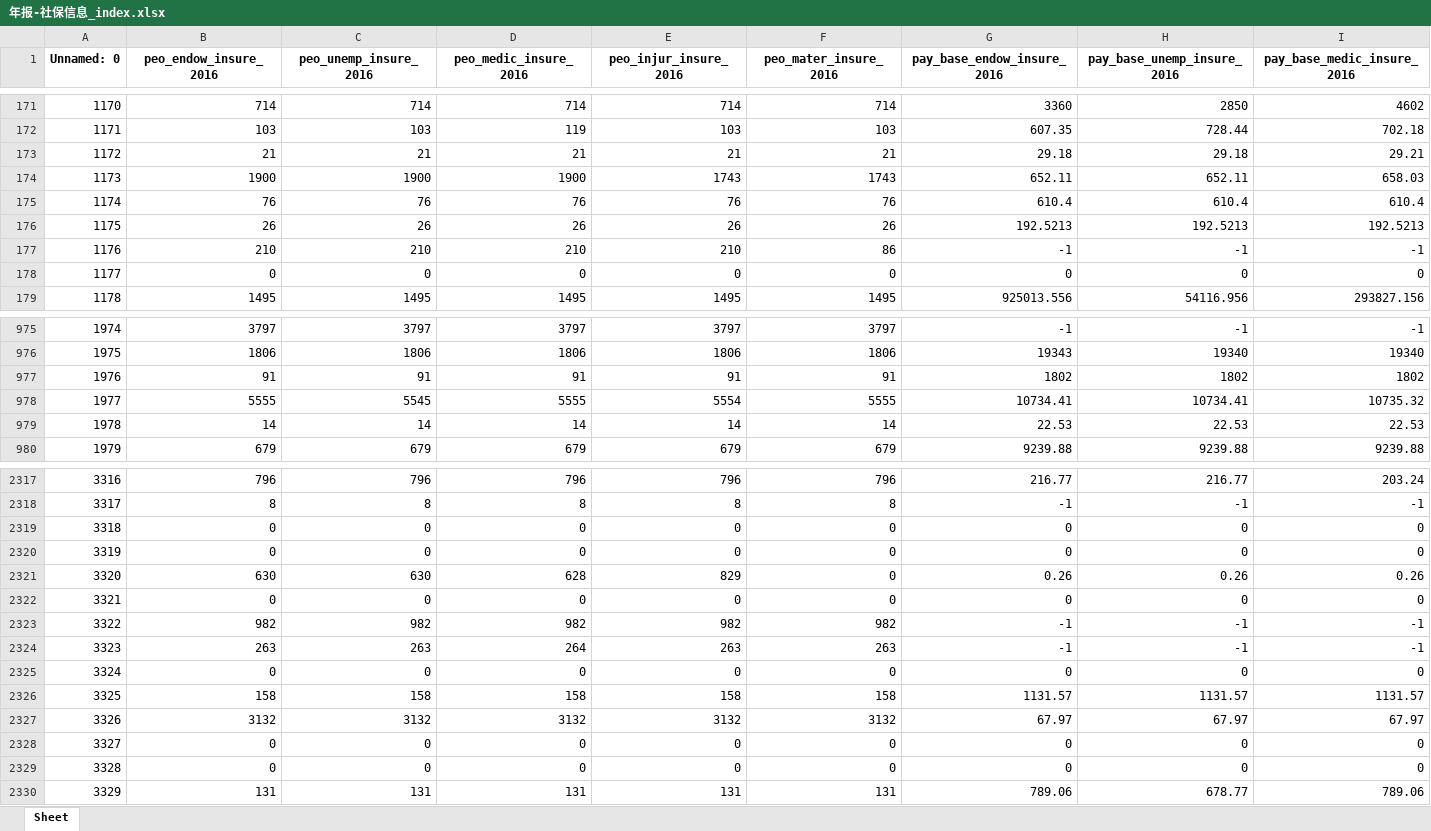
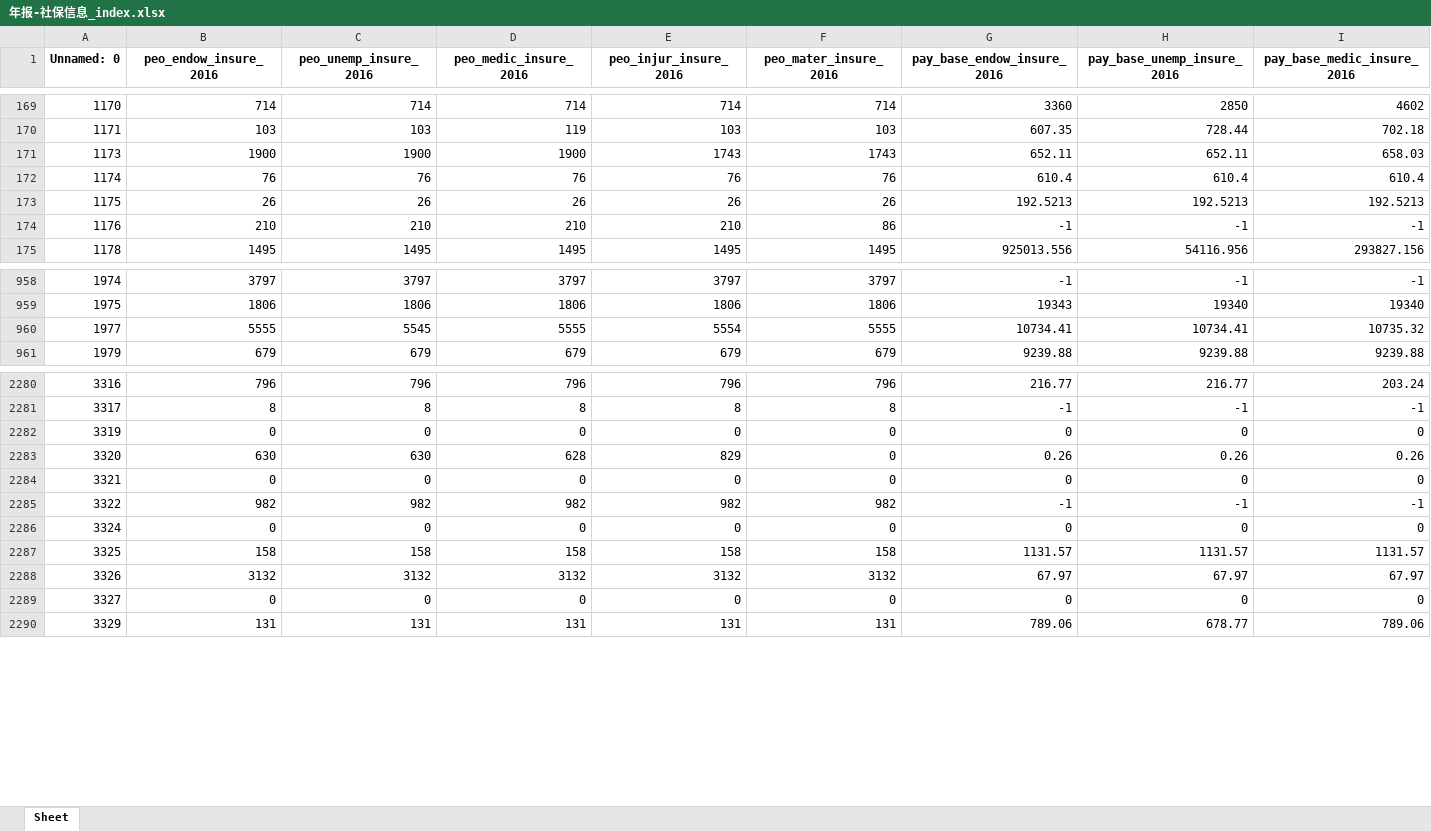
Before and after one commit to BarryZM/BFSUIEEEISIWorldCup, an Excel workbook: data/processed_data/corporation_index/年报-社保信息_index.xlsx, sheet Sheet, drawn as a sheet; only a part is shown, gaps mark what is left out; values as stored, in another font and other column widths than the file's, no borders; rows hold the shown columns only; the diff covers the shown part only; the diff names each change by its address in the sheet, - before the commit and + after, or states it on an @@ line.

```diff
--- a/data/processed_data/corporation_index/年报-社保信息_index.xlsx (sheet Sheet)
+++ b/data/processed_data/corporation_index/年报-社保信息_index.xlsx (sheet Sheet)
-row 173: 1172 | 21 | 21 | 21 | 21 | 21 | 29.18 | 29.18 | 29.21
-row 178: 1177 | 0 | 0 | 0 | 0 | 0 | 0 | 0 | 0
-row 977: 1976 | 91 | 91 | 91 | 91 | 91 | 1802 | 1802 | 1802
-row 979: 1978 | 14 | 14 | 14 | 14 | 14 | 22.53 | 22.53 | 22.53
-row 2319: 3318 | 0 | 0 | 0 | 0 | 0 | 0 | 0 | 0
-row 2324: 3323 | 263 | 263 | 264 | 263 | 263 | -1 | -1 | -1
-row 2329: 3328 | 0 | 0 | 0 | 0 | 0 | 0 | 0 | 0
```
Also changed, not shown: 37 removed rows elsewhere in this sheet, data/processed_data/corporation_index/商标_index.xlsx, data/processed_data/corporation_index/年报-企业资产状况信息_index.xlsx, 13 other files.
